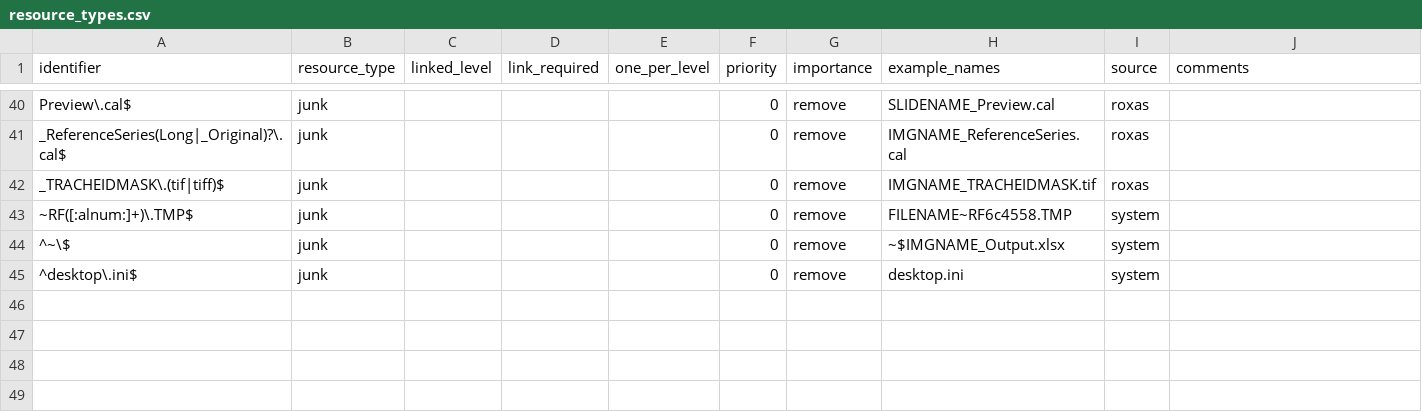
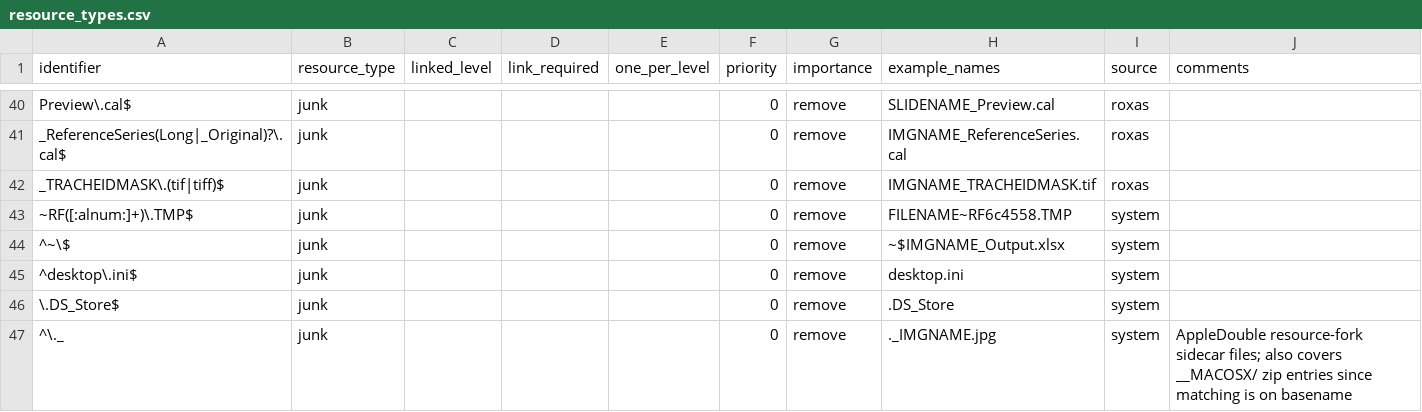
Before and after one commit to tria-db/rxs2tria, a CSV file: inst/extdata/resource_types.csv, drawn as a sheet; only a part is shown, gaps mark what is left out.

Commit message:
ds title, add flags, qwa data filenames

```diff
--- a/inst/extdata/resource_types.csv
+++ b/inst/extdata/resource_types.csv
@@ -45 +45,3 @@ _TRACHEIDMASK\.(tif|tiff)$,junk,,,,0,remove,IMGNAME_TRACHEIDMASK.tif,roxas,
 ^desktop\.ini$,junk,,,,0,remove,desktop.ini,system,
+\.DS_Store$,junk,,,,0,remove,.DS_Store,system,
+^\._,junk,,,,0,remove,._IMGNAME.jpg,system,AppleDouble resource-fork sidecar files; also covers __MACOSX/ zip entries since matching is on basename
```
Also changed, not shown: 22 other files.
